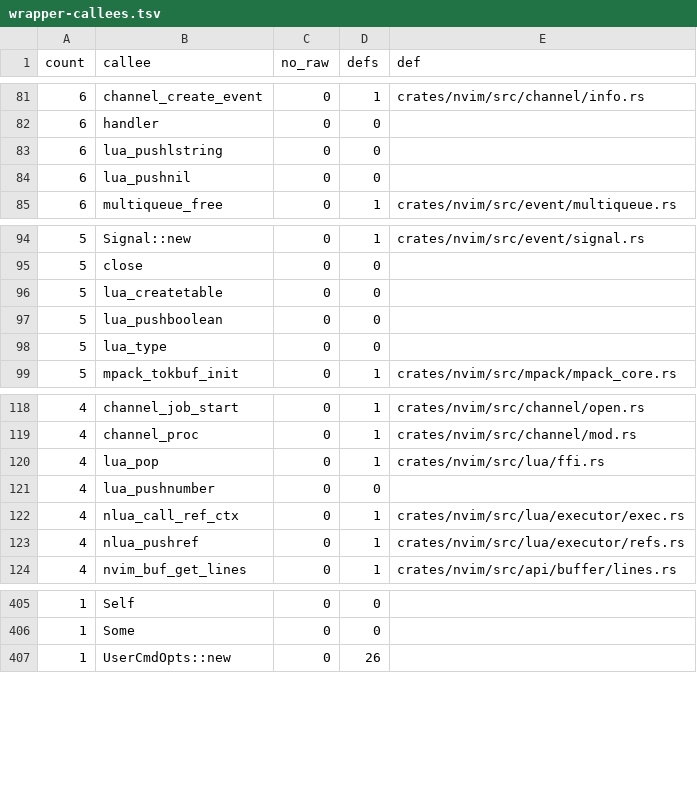
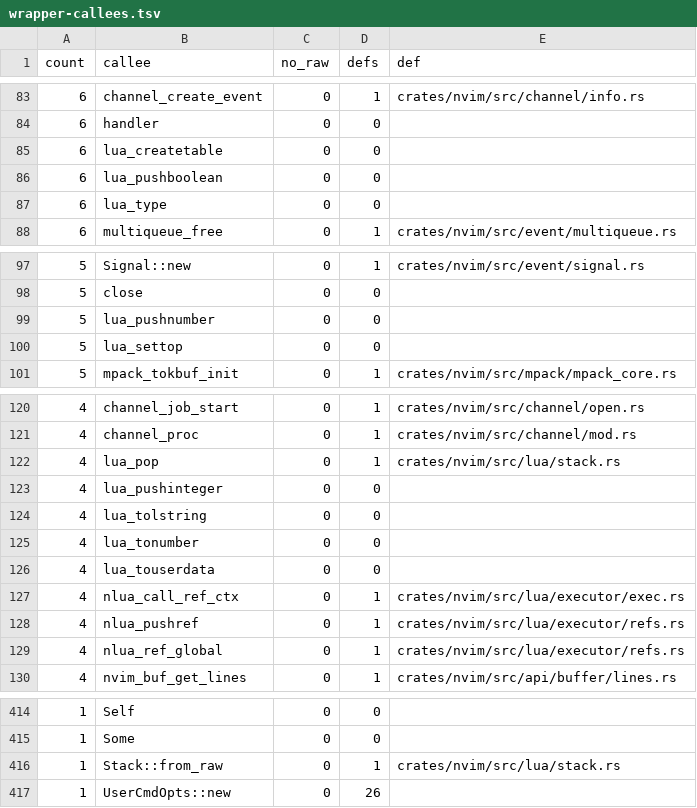
Before and after one commit to PsychoLlama/nvim.rs, a TSV file: metrics/wrapper-callees.tsv, drawn as a sheet; only a part is shown, gaps mark what is left out; the diff covers the shown part only.

Commit message:
Add the typed Lua Stack and move the header macros into it
`lua/stack.rs` becomes the one module that touches LuaJIT's value stack:

- `Stack`, the running C function's frame, built by `Stack::entry` (a
  `lua_CFunction`'s body) or `Stack::from_raw` (for code still holding a raw
  `lua_State`). Both are the only `unsafe` steps; every operation after them is
  a safe one-call method.
- `At` slot indices (absolute, from-top, pseudo-indices, upvalues) and `Kind`
  for `lua_type`.
- Pushes, reads, table and registry access, `pcall`/`load`, the `luaL_check*`
  family as `Result`, and `Userdata` (an `unsafe trait` naming the metatable
  only that type carries) behind `new_userdata`/`check_userdata`.
- `Raise`, the one error path. A body answers `Err(Raise)` and `entry` raises
  it after the body has returned, so no Rust-owned value is alive when Lua
  longjmps; the message is copied onto the Lua stack and dropped before the
  jump. A failed check is raised by re-running the C check on the same
  argument, so the text is LuaJIT's own, byte for byte.

`Stack::string` lends a Lua string's bytes for the borrow of the `Stack`;
everything that can pop takes `&mut self`, so "copy before you pop" is the
borrow checker's.

The twelve header-macro shims (`lua_pop`, `lua_tostring`, `luaL_argcheck`,
...) and `lua_upvalueindex` move from `ffi.rs` into the same file, which
leaves `ffi.rs` declarations only; `lua_isfunction` had no caller and goes.
`lua_pushfstring` loses its declaration and its `variadic.rs` macro: the only
call was lmpack's `tostring(mpack.NIL)`, which passes the name as a format
with no `%` in it, so it is `lua_pushstring` of the same name.

`lua/stack.rs` gets its exact-path PERIMETER entry now that it holds
unchecked code. Refreshed with `--allow-growth`: stack.rs is new code on the
perimeter (+71 statements inside it, 0 outside).

```diff
--- a/metrics/wrapper-callees.tsv
+++ b/metrics/wrapper-callees.tsv
@@ -82,4 +84,5 @@ count	callee	no_raw	defs	def
 6	handler	0	0	
-6	lua_pushlstring	0	0	
-6	lua_pushnil	0	0	
+6	lua_createtable	0	0	
+6	lua_pushboolean	0	0	
+6	lua_type	0	0	
 6	multiqueue_free	0	1	crates/nvim/src/event/multiqueue.rs
@@ -95,5 +98,4 @@ count	callee	no_raw	defs	def
 5	close	0	0	
-5	lua_createtable	0	0	
-5	lua_pushboolean	0	0	
-5	lua_type	0	0	
+5	lua_pushnumber	0	0	
+5	lua_settop	0	0	
 5	mpack_tokbuf_init	0	1	crates/nvim/src/mpack/mpack_core.rs
@@ -119,6 +121,10 @@ count	callee	no_raw	defs	def
 4	channel_proc	0	1	crates/nvim/src/channel/mod.rs
-4	lua_pop	0	1	crates/nvim/src/lua/ffi.rs
-4	lua_pushnumber	0	0	
+4	lua_pop	0	1	crates/nvim/src/lua/stack.rs
+4	lua_pushinteger	0	0	
+4	lua_tolstring	0	0	
+4	lua_tonumber	0	0	
+4	lua_touserdata	0	0	
 4	nlua_call_ref_ctx	0	1	crates/nvim/src/lua/executor/exec.rs
 4	nlua_pushref	0	1	crates/nvim/src/lua/executor/refs.rs
+4	nlua_ref_global	0	1	crates/nvim/src/lua/executor/refs.rs
 4	nvim_buf_get_lines	0	1	crates/nvim/src/api/buffer/lines.rs
@@ -406,2 +415,3 @@ count	callee	no_raw	defs	def
 1	Some	0	0	
+1	Stack::from_raw	0	1	crates/nvim/src/lua/stack.rs
 1	UserCmdOpts::new	0	26	
```
Also changed, not shown: 20 added rows, 9 removed rows and 13 edited cells elsewhere in this file, 32 other files.
